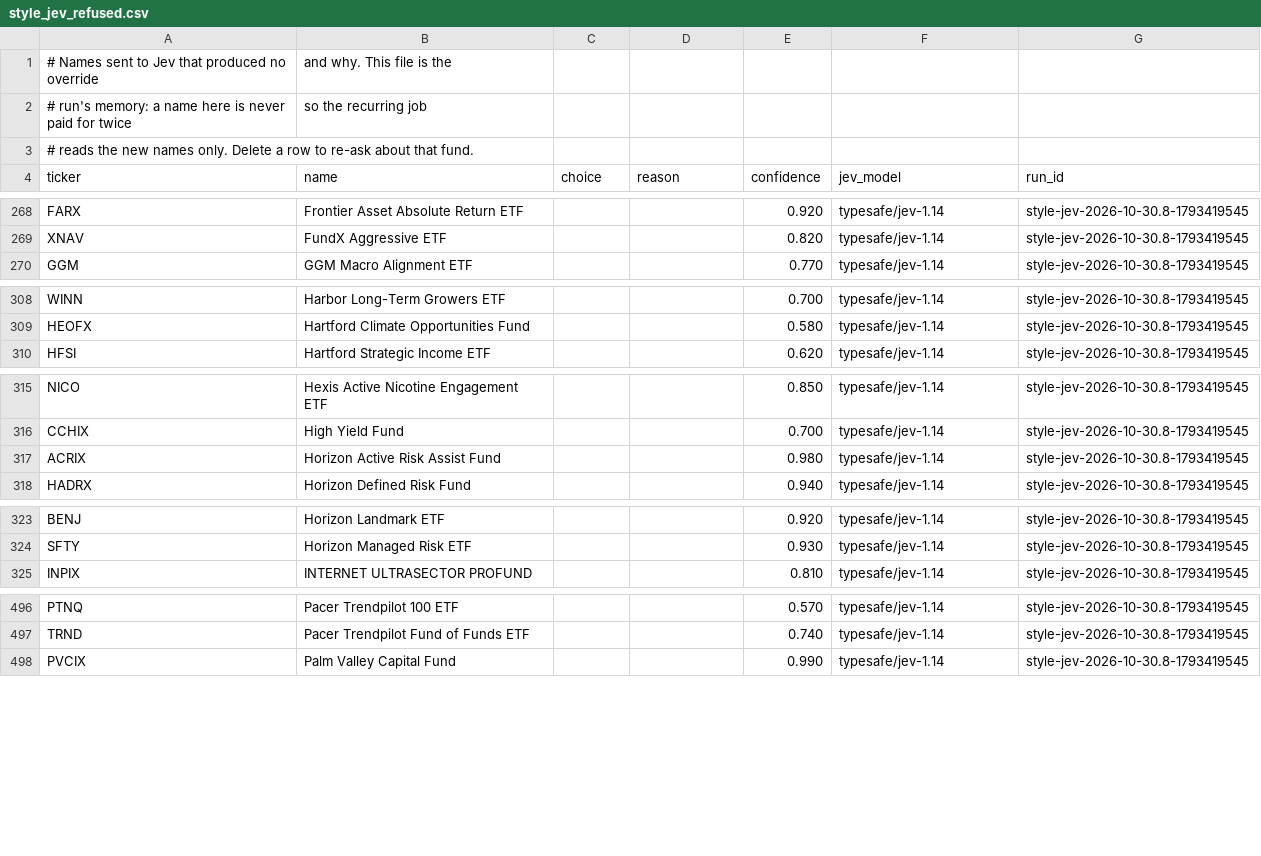
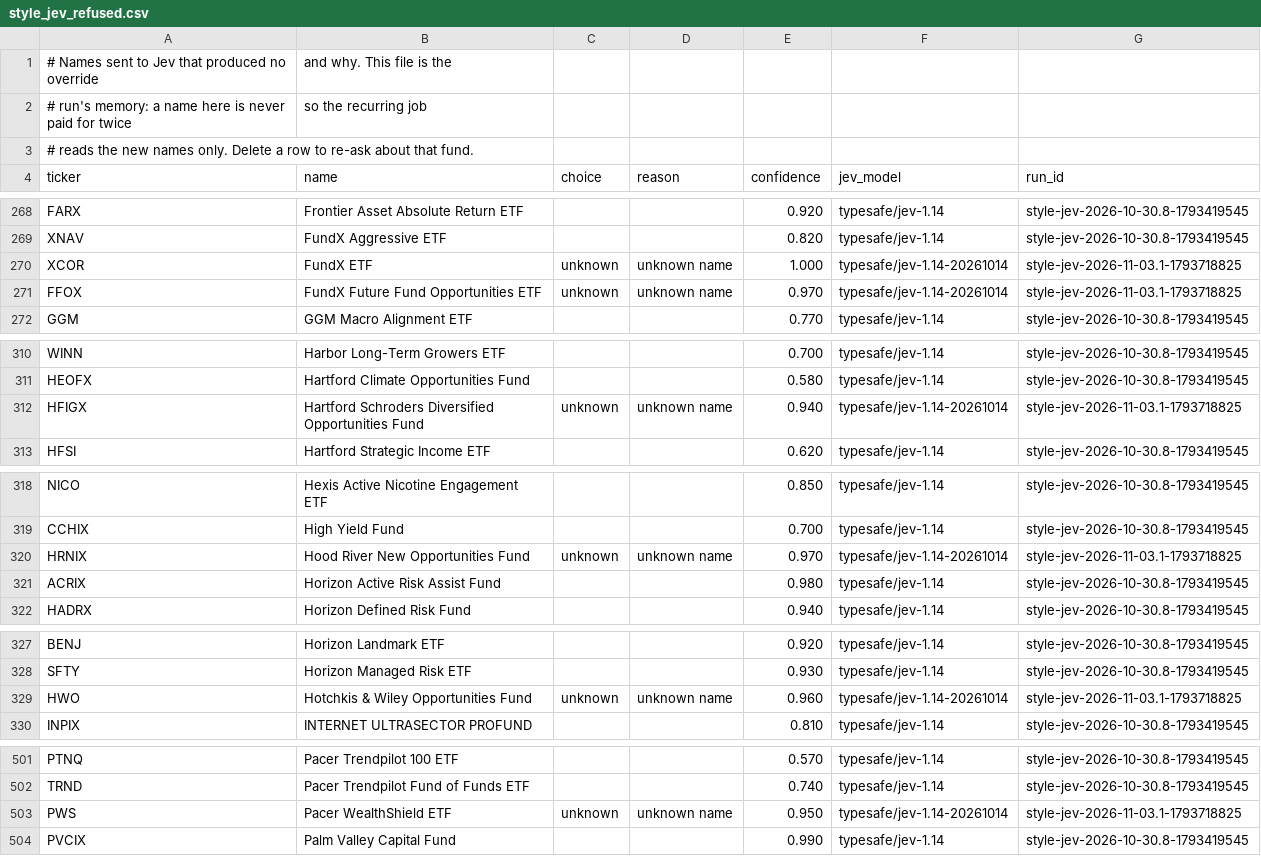
Before and after one commit to MitchellRLayton/unpackfund, a CSV file: pipeline/overrides/style_jev_refused.csv, drawn as a sheet; only a part is shown, gaps mark what is left out; the diff covers the shown part only; the diff names each change by its address in the sheet, - before the commit and + after, or states it on an @@ line.

Commit message:
chore(style): add Jev-read buckets for unreadable fund names
Generated by style-enrich.yml from the promoted release. A rule hit still outranks every row here.

```diff
--- a/pipeline/overrides/style_jev_refused.csv
+++ b/pipeline/overrides/style_jev_refused.csv
+row 270: XCOR | FundX ETF | unknown | unknown name | 1.000 | typesafe/jev-1.14-20261014 | style-jev-2026-11-03.1-1793718825
+row 271: FFOX | FundX Future Fund Opportunities ETF | unknown | unknown name | 0.970 | typesafe/jev-1.14-20261014 | style-jev-2026-11-03.1-1793718825
+row 312: HFIGX | Hartford Schroders Diversified Opportunities Fund | unknown | unknown name | 0.940 | typesafe/jev-1.14-20261014 | style-jev-2026-11-03.1-1793718825
+row 320: HRNIX | Hood River New Opportunities Fund | unknown | unknown name | 0.970 | typesafe/jev-1.14-20261014 | style-jev-2026-11-03.1-1793718825
+row 329: HWO | Hotchkis & Wiley Opportunities Fund | unknown | unknown name | 0.960 | typesafe/jev-1.14-20261014 | style-jev-2026-11-03.1-1793718825
+row 503: PWS | Pacer WealthShield ETF | unknown | unknown name | 0.950 | typesafe/jev-1.14-20261014 | style-jev-2026-11-03.1-1793718825
```
Also changed, not shown: 1 added row elsewhere in this file.
